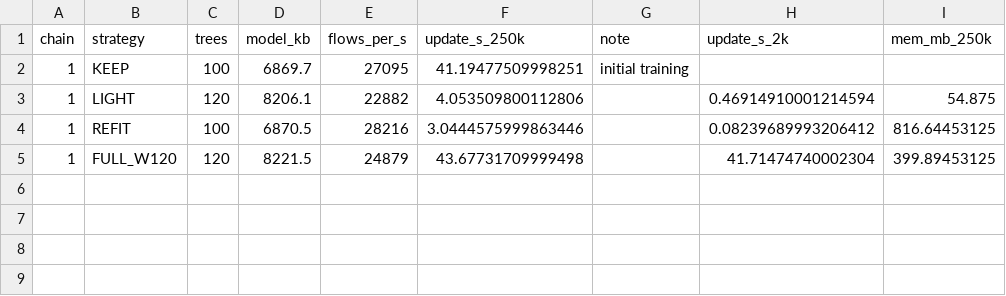
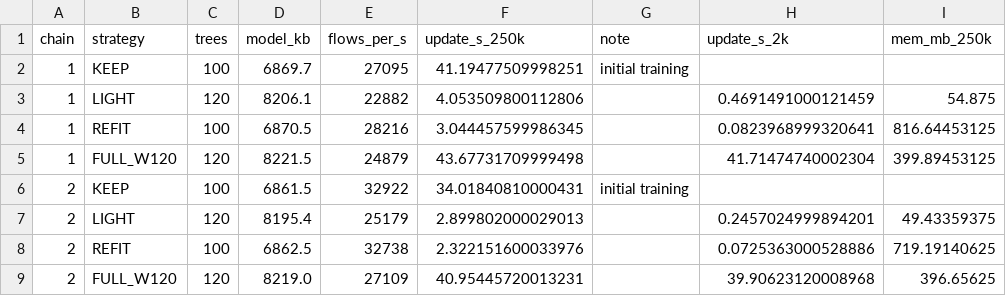
Before and after one commit to linnoureddine/budget-aware-etc-drift-adaptation, a CSV file: figures/table_cost.csv, drawn as a sheet.

```diff
--- a/figures/table_cost.csv
+++ b/figures/table_cost.csv
@@ -2,4 +2,8 @@ chain,strategy,trees,model_kb,flows_per_s,update_s_250k,note,update_s_2k,mem_mb_
 1,KEEP,100,6869.7,27095,41.19477509998251,initial training,,
-1,LIGHT,120,8206.1,22882,4.053509800112806,,0.46914910001214594,54.875
-1,REFIT,100,6870.5,28216,3.0444575999863446,,0.08239689993206412,816.64453125
+1,LIGHT,120,8206.1,22882,4.053509800112806,,0.4691491000121459,54.875
+1,REFIT,100,6870.5,28216,3.044457599986345,,0.0823968999320641,816.64453125
 1,FULL_W120,120,8221.5,24879,43.67731709999498,,41.71474740002304,399.89453125
+2,KEEP,100,6861.5,32922,34.01840810000431,initial training,,
+2,LIGHT,120,8195.4,25179,2.899802000029013,,0.2457024999894201,49.43359375
+2,REFIT,100,6862.5,32738,2.322151600033976,,0.0725363000528886,719.19140625
+2,FULL_W120,120,8219.0,27109,40.95445720013231,,39.90623120008968,396.65625
```
Also changed, not shown: figures/fig_budget_f1_data.csv, figures/fig_cost_benefit_data.csv, 19 other files.
